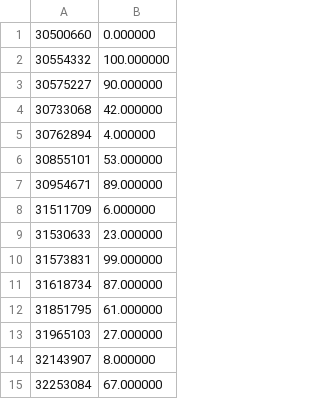
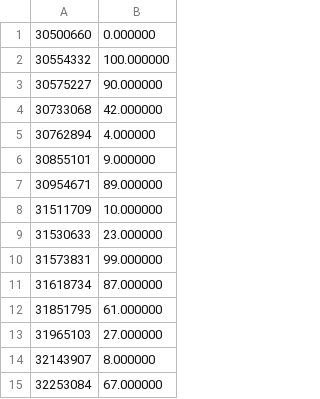
Before and after one commit to PaymonJ/class_system, a CSV file: sampleData.csv, drawn as a sheet; only a part is shown.

```diff
--- a/sampleData.csv
+++ b/sampleData.csv
@@ -5,5 +5,5 @@
 30762894,4.000000
-30855101,53.000000
+30855101,9.000000
 30954671,89.000000
-31511709,6.000000
+31511709,10.000000
 31530633,23.000000
```
Also changed, not shown: 2 other files.
